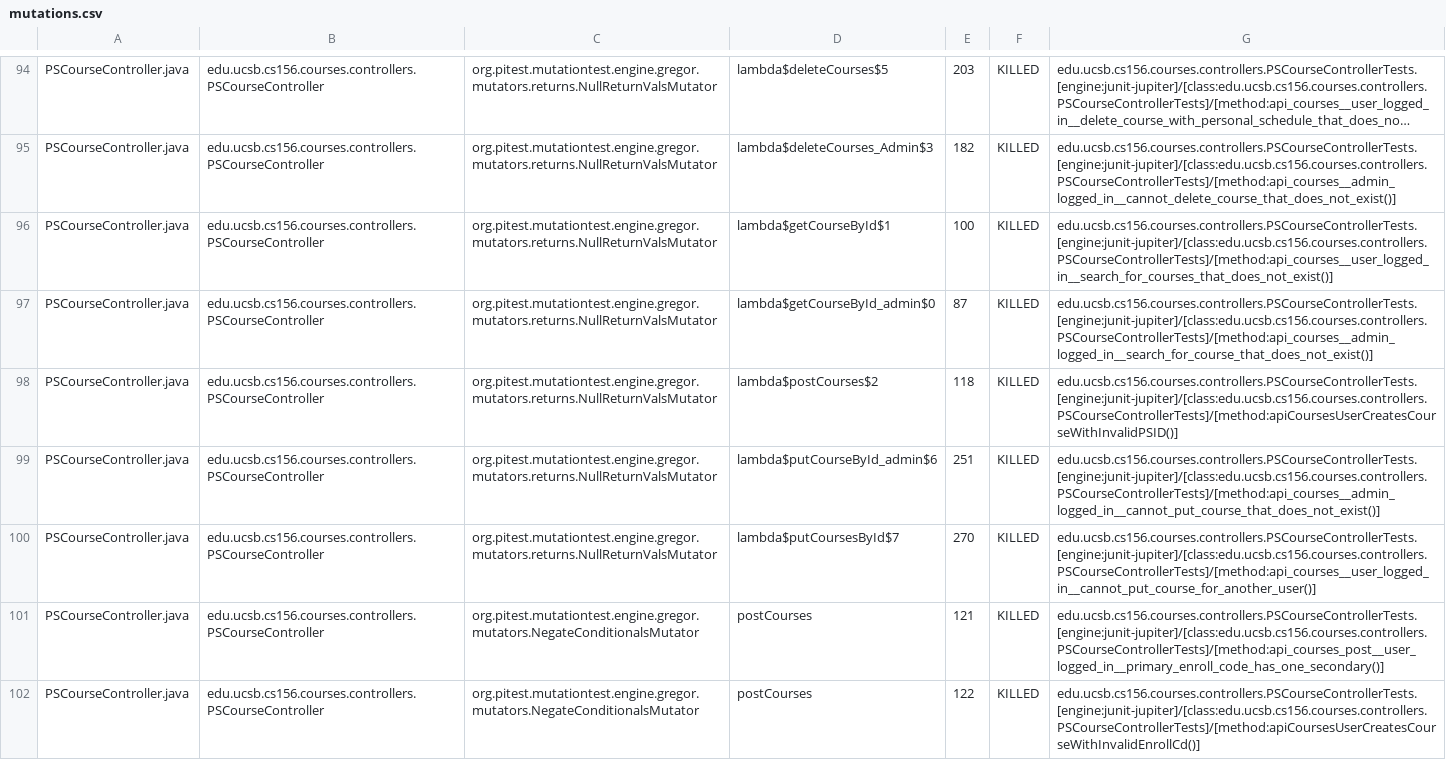
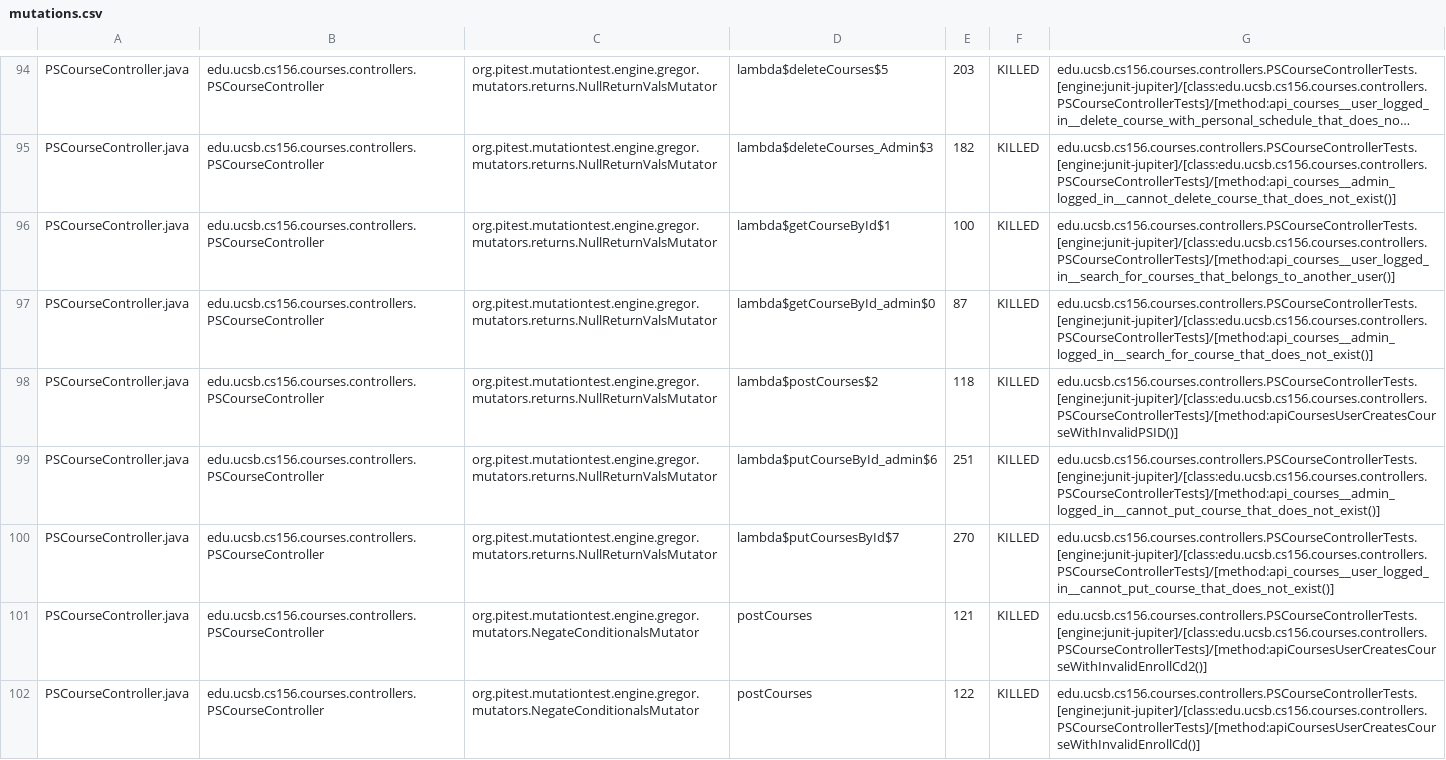
Before and after one commit to ucsb-cs156-w24/proj-courses-w24-5pm-4, a CSV file: prs/34/pitest/mutations.csv, drawn as a sheet; only a part is shown, gaps mark what is left out; long unchanged cells end in …; the diff covers the shown part only; the diff names each change by its address in the sheet, - before the commit and + after, or states it on an @@ line.

Commit message:
Deploying to gh-pages from @ ucsb-cs156-w24/proj-courses-w24-5pm-4@f4478d3618fec920762bf83b79e2ea402dc82a1c 🚀

```diff
--- a/prs/34/pitest/mutations.csv
+++ b/prs/34/pitest/mutations.csv
-G96: edu.ucsb.cs156.courses.controllers.PSCourseControllerTests.[engine:junit-jupiter]/[class:edu.ucsb.cs156.courses.controllers.PSCourseControllerTests]/[method:api_courses__user_logged_in__search_for_courses_that_does_not_exist()]
+G96: edu.ucsb.cs156.courses.controllers.PSCourseControllerTests.[engine:junit-jupiter]/[class:edu.ucsb.cs156.courses.controllers.PSCourseControllerTests]/[method:api_courses__user_logged_in__search_for_courses_that_belongs_to_another_user()]
-G100: edu.ucsb.cs156.courses.controllers.PSCourseControllerTests.[engine:junit-jupiter]/[class:edu.ucsb.cs156.courses.controllers.PSCourseControllerTests]/[method:api_courses__user_logged_in__cannot_put_course_for_another_user()]
+G100: edu.ucsb.cs156.courses.controllers.PSCourseControllerTests.[engine:junit-jupiter]/[class:edu.ucsb.cs156.courses.controllers.PSCourseControllerTests]/[method:api_courses__user_logged_in__cannot_put_course_that_does_not_exist()]
-G101: edu.ucsb.cs156.courses.controllers.PSCourseControllerTests.[engine:junit-jupiter]/[class:edu.ucsb.cs156.courses.controllers.PSCourseControllerTests]/[method:api_courses_post__user_logged_in__primary_enroll_code_has_one_secondary()]
+G101: edu.ucsb.cs156.courses.controllers.PSCourseControllerTests.[engine:junit-jupiter]/[class:edu.ucsb.cs156.courses.controllers.PSCourseControllerTests]/[method:apiCoursesUserCreatesCourseWithInvalidEnrollCd2()]
```
Also changed, not shown: 85 edited cells elsewhere in this file, 39 other files.
